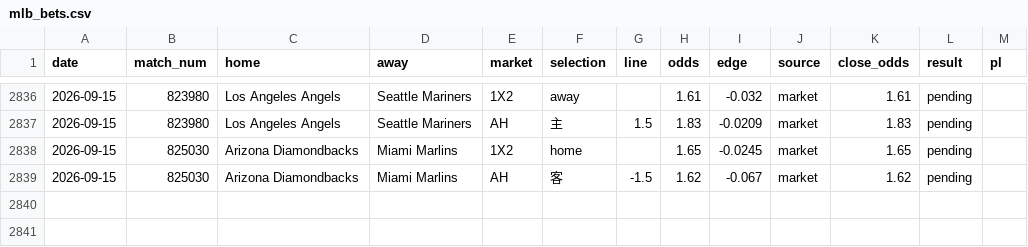
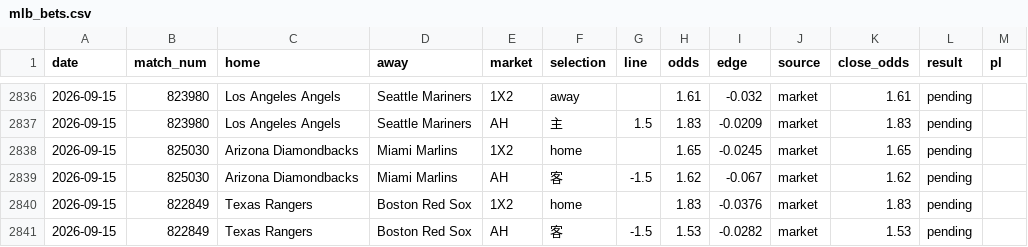
Before and after one commit to c49037027-svg/football, a CSV file: data/mlb_bets.csv, drawn as a sheet; only a part is shown, gaps mark what is left out.

```diff
--- a/data/mlb_bets.csv
+++ b/data/mlb_bets.csv
@@ -2839 +2839,3 @@ date,match_num,home,away,market,selection,line,odds,edge,source,close_odds,resul
 2026-09-15,825030,Arizona Diamondbacks,Miami Marlins,AH,客,-1.5,1.62,-0.067,market,1.62,pending,
+2026-09-15,822849,Texas Rangers,Boston Red Sox,1X2,home,,1.83,-0.0376,market,1.83,pending,
+2026-09-15,822849,Texas Rangers,Boston Red Sox,AH,客,-1.5,1.53,-0.0282,market,1.53,pending,
```
Also changed, not shown: data/mlb_model_bets.csv, 7 other files.
